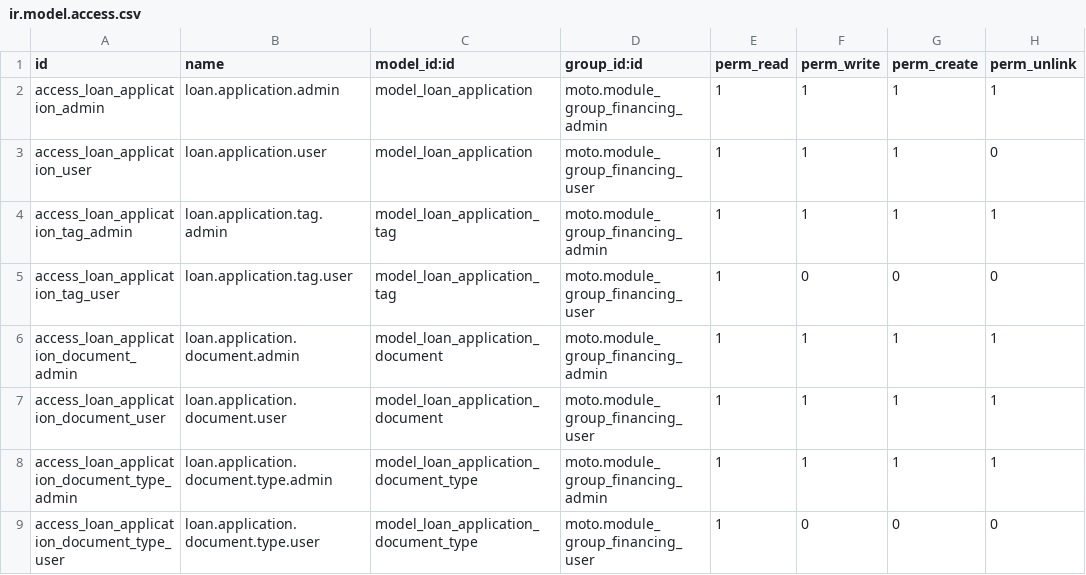
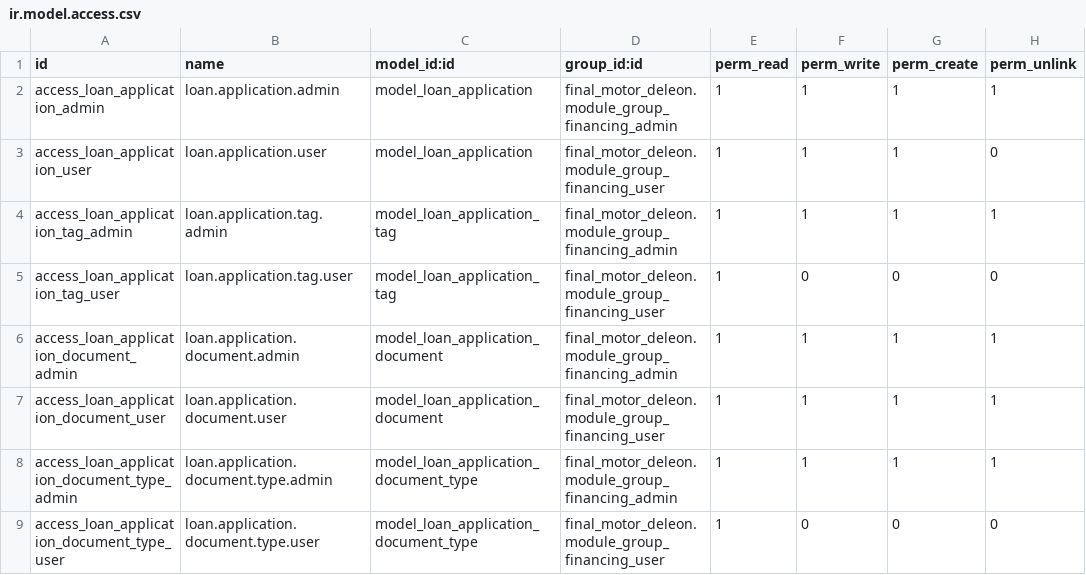
Before and after one commit to odoo-sh-account/final_motor_deleon, a CSV file: security/ir.model.access.csv, drawn as a sheet.

Commit message:
Added buttons to Loan application and fixed groups names on model.access.csv

```diff
--- a/security/ir.model.access.csv
+++ b/security/ir.model.access.csv
@@ -1,9 +1,9 @@
 id,name,model_id:id,group_id:id,perm_read,perm_write,perm_create,perm_unlink
-access_loan_application_admin,loan.application.admin,model_loan_application,moto.module_group_financing_admin,1,1,1,1
-access_loan_application_user,loan.application.user,model_loan_application,moto.module_group_financing_user,1,1,1,0
-access_loan_application_tag_admin,loan.application.tag.admin,model_loan_application_tag,moto.module_group_financing_admin,1,1,1,1
-access_loan_application_tag_user,loan.application.tag.user,model_loan_application_tag,moto.module_group_financing_user,1,0,0,0
-access_loan_application_document_admin,loan.application.document.admin,model_loan_application_document,moto.module_group_financing_admin,1,1,1,1
-access_loan_application_document_user,loan.application.document.user,model_loan_application_document,moto.module_group_financing_user,1,1,1,1
-access_loan_application_document_type_admin,loan.application.document.type.admin,model_loan_application_document_type,moto.module_group_financing_admin,1,1,1,1
-access_loan_application_document_type_user,loan.application.document.type.user,model_loan_application_document_type,moto.module_group_financing_user,1,0,0,0
+access_loan_application_admin,loan.application.admin,model_loan_application,final_motor_deleon.module_group_financing_admin,1,1,1,1
+access_loan_application_user,loan.application.user,model_loan_application,final_motor_deleon.module_group_financing_user,1,1,1,0
+access_loan_application_tag_admin,loan.application.tag.admin,model_loan_application_tag,final_motor_deleon.module_group_financing_admin,1,1,1,1
+access_loan_application_tag_user,loan.application.tag.user,model_loan_application_tag,final_motor_deleon.module_group_financing_user,1,0,0,0
+access_loan_application_document_admin,loan.application.document.admin,model_loan_application_document,final_motor_deleon.module_group_financing_admin,1,1,1,1
+access_loan_application_document_user,loan.application.document.user,model_loan_application_document,final_motor_deleon.module_group_financing_user,1,1,1,1
+access_loan_application_document_type_admin,loan.application.document.type.admin,model_loan_application_document_type,final_motor_deleon.module_group_financing_admin,1,1,1,1
+access_loan_application_document_type_user,loan.application.document.type.user,model_loan_application_document_type,final_motor_deleon.module_group_financing_user,1,0,0,0
```
Also changed, not shown: 3 other files.
